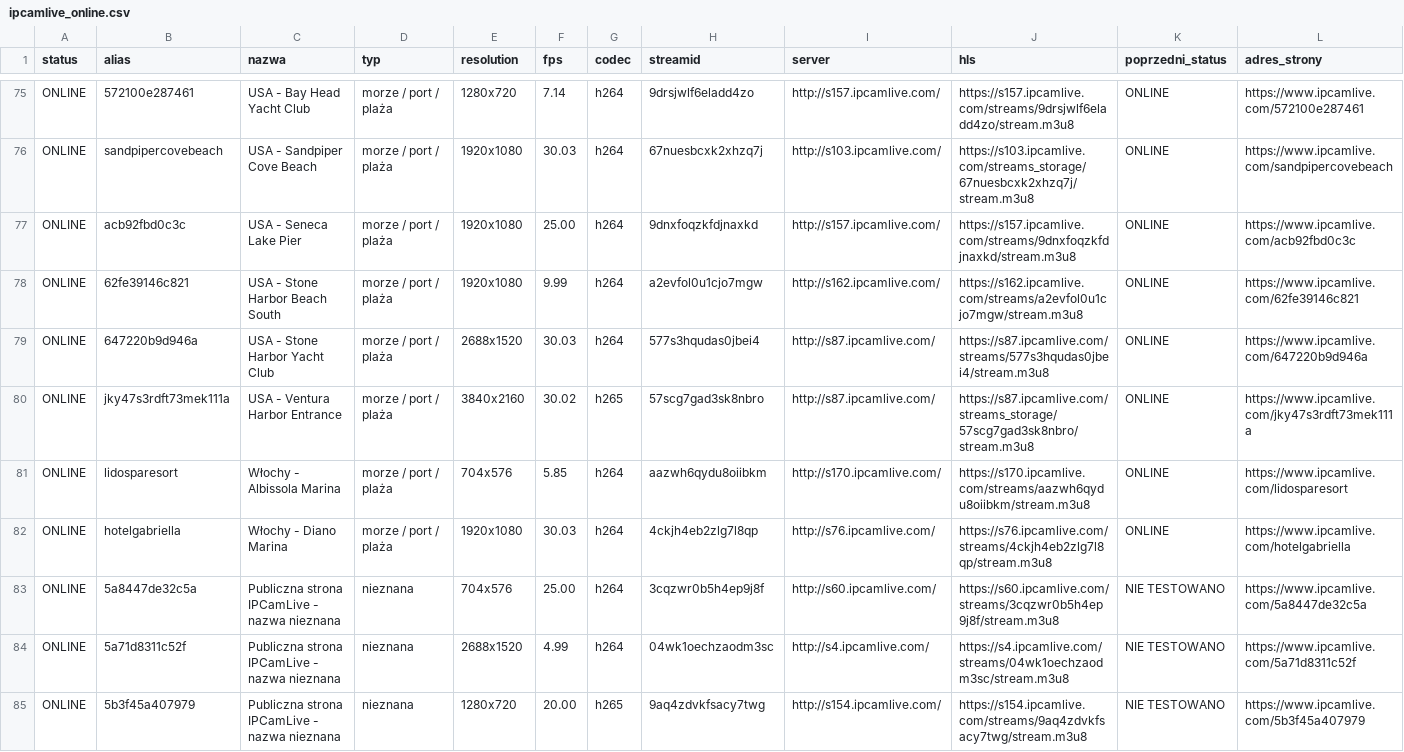
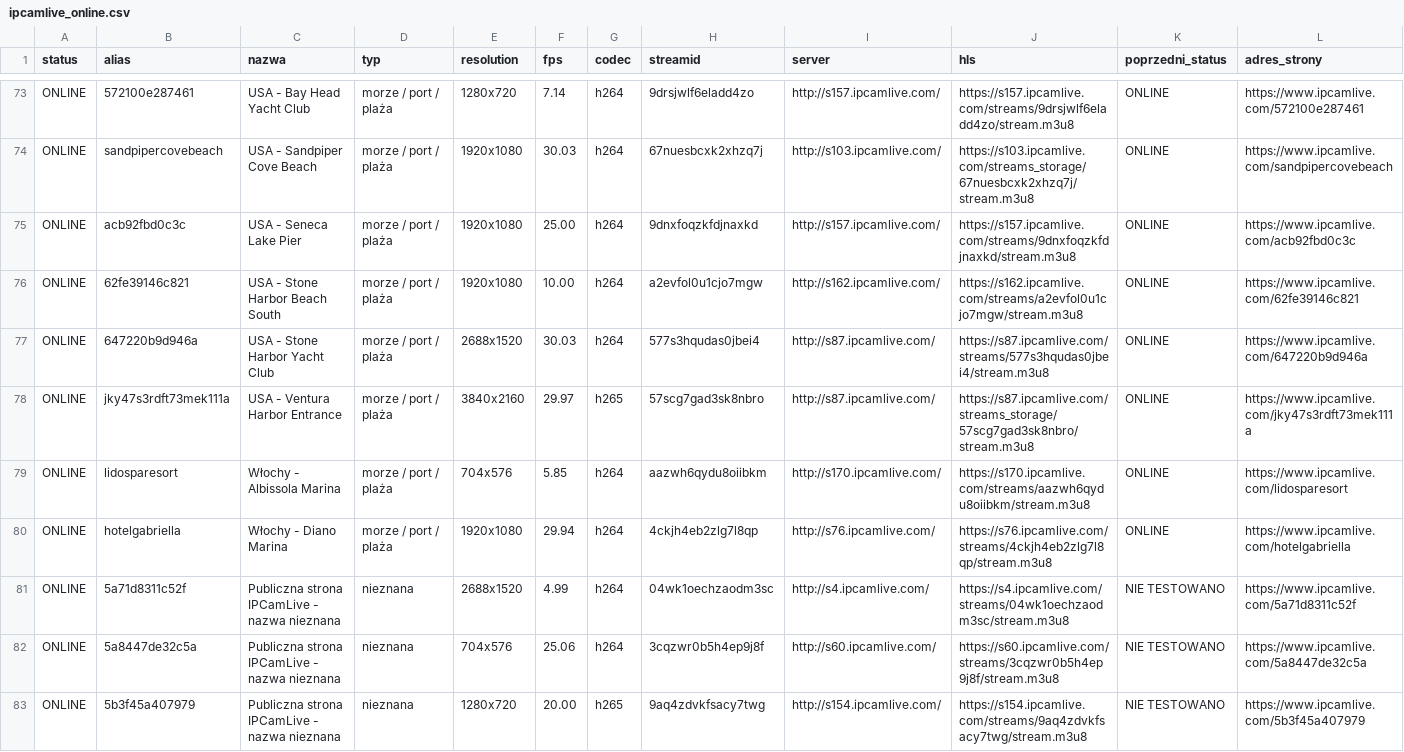
Before and after one commit to mariuszmjm/M3U8-TV-KAMERA-POLSKA, a CSV file: ipcamlive/ipcamlive_online.csv, drawn as a sheet; only a part is shown, gaps mark what is left out; removed rows and columns are numbered as before the commit, all else as after; rows hold the shown columns only; the diff covers the shown part only; the diff names each change by its address in the sheet, - before the commit and + after, or states it on an @@ line.

```diff
--- a/ipcamlive/ipcamlive_online.csv
+++ b/ipcamlive/ipcamlive_online.csv
-F76 (fps): 9.99
+F76 (fps): 10.00
-F78 (fps): 30.02
+F78 (fps): 29.97
-F80 (fps): 30.03
+F80 (fps): 29.94
-row 83: ONLINE | 5a8447de32c5a | Publiczna strona IPCamLive - nazwa nieznana | nieznana | 704x576 | 25.00 | h264 | 3cqzwr0b5h4ep9j8f | http://s60.ipcamlive.com/ | https://s60.ipcamlive.com/streams/3cqzwr0b5h4ep9j8f/stream.m3u8 | NIE TESTOWANO | https://www.ipcamlive.com/5a8447de32c5a
+row 82: ONLINE | 5a8447de32c5a | Publiczna strona IPCamLive - nazwa nieznana | nieznana | 704x576 | 25.06 | h264 | 3cqzwr0b5h4ep9j8f | http://s60.ipcamlive.com/ | https://s60.ipcamlive.com/streams/3cqzwr0b5h4ep9j8f/stream.m3u8 | NIE TESTOWANO | https://www.ipcamlive.com/5a8447de32c5a
```
Also changed, not shown: 2 added rows, 4 removed rows, 1 moved row and 62 edited cells elsewhere in this file, ipcamlive/ipcamlive_wyniki_wszystkie.csv, 2 other files.
